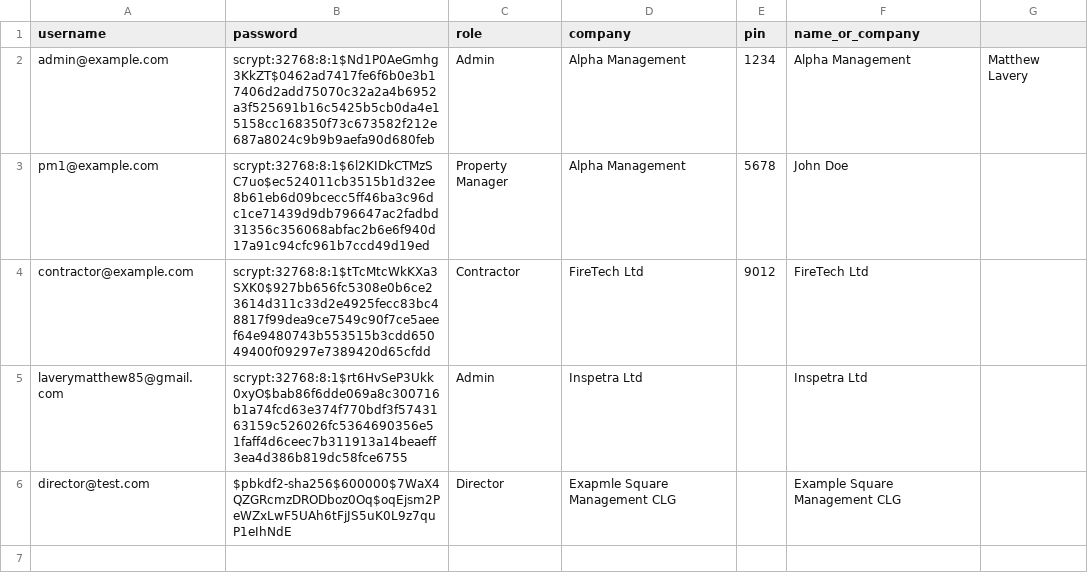
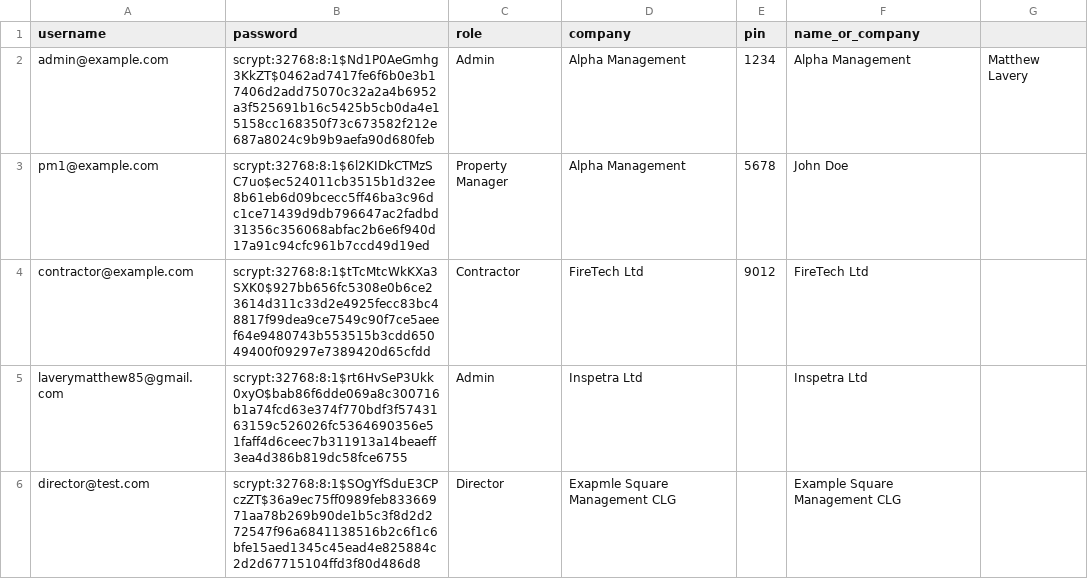
Before and after one commit to MatthewL85/QR_Inspection_Report, a CSV file: users.csv, drawn as a sheet.

Commit message:
✅ Fix login issue by ensuring hashed password for Director Logix user

```diff
--- a/users.csv
+++ b/users.csv
@@ -5,2 +5,2 @@ contractor@example.com,scrypt:32768:8:1$tTcMtcWkKXa3SXK0$927bb656fc5308e0b6ce236
 laverymatthew85@gmail.com,scrypt:32768:8:1$rt6HvSeP3Ukk0xyO$bab86f6dde069a8c300716b1a74fcd63e374f770bdf3f5743163159c526026fc5364690356e51faff4d6ceec7b311913a14beaeff3ea4d386b819dc58fce6755,Admin,Inspetra Ltd,,Inspetra Ltd
-director@test.com,$pbkdf2-sha256$600000$7WaX4QZGRcmzDRODboz0Oq$oqEjsm2PeWZxLwF5UAh6tFjJS5uK0L9z7quP1eIhNdE,Director,Exapmle Square Management CLG,,Example Square Management CLG
+director@test.com,scrypt:32768:8:1$SOgYfSduE3CPczZT$36a9ec75ff0989feb83366971aa78b269b90de1b5c3f8d2d272547f96a6841138516b2c6f1c6bfe15aed1345c45ead4e825884c2d2d67715104ffd3f80d486d8,Director,Exapmle Square Management CLG,,Example Square Management CLG
```
